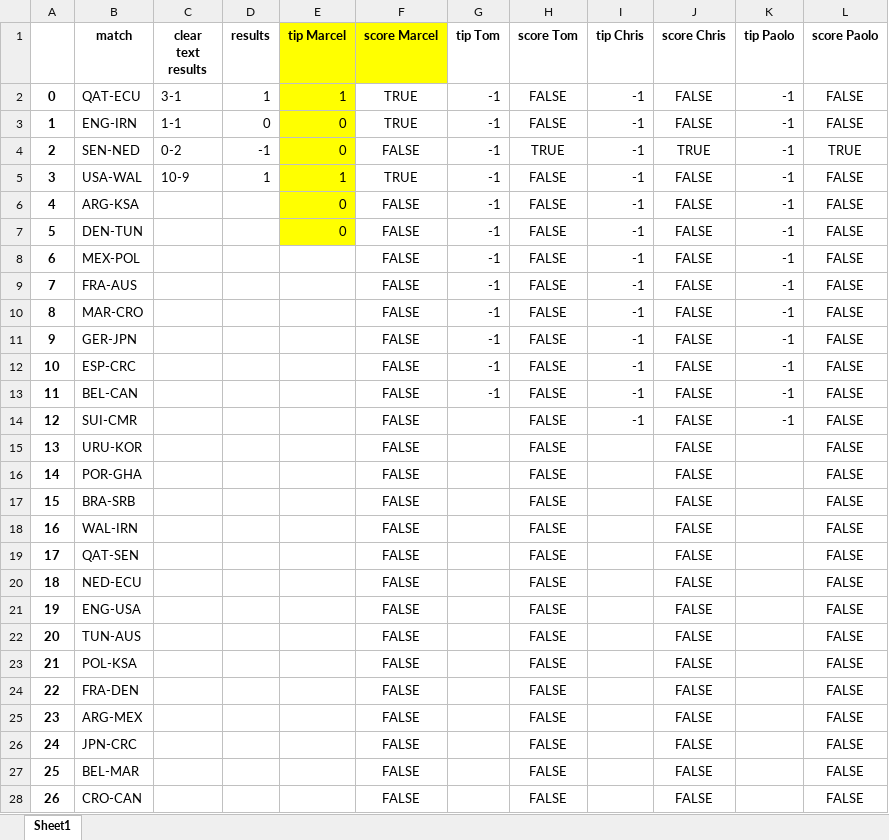
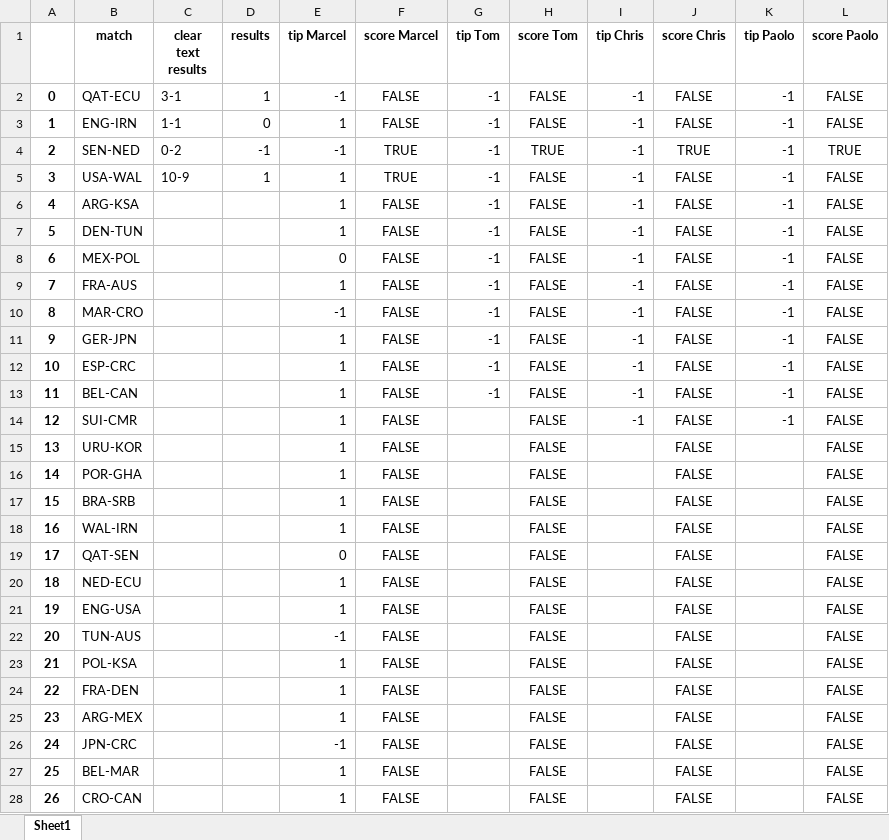
Before and after one commit to marcelcech/WorldCupBettings2022, an Excel workbook: backend/database.xlsx, sheet Sheet1, drawn as a sheet; only a part is shown; values as stored, in another font and other column widths than the file's, no borders; the diff covers the shown part only; the diff names each change by its address in the sheet, - before the commit and + after, or states it on an @@ line.

```diff
--- a/backend/database.xlsx (sheet Sheet1)
+++ b/backend/database.xlsx (sheet Sheet1)
-E1:F1 fill: #FFFF00
+E1:F1 fill: none
-E2 (tip Marcel): 1
+E2 (tip Marcel): -1
-E2:E7 fill: #FFFF00
+E2:E7 fill: none
-F2:F3 (score Marcel): TRUE
+F2:F3 (score Marcel): FALSE
-E3 (tip Marcel): 0
+E3 (tip Marcel): 1
-E4 (tip Marcel): 0
+E4 (tip Marcel): -1
-F4 (score Marcel): FALSE
+F4 (score Marcel): TRUE
-E6:E7 (tip Marcel): 0
+E6:E7 (tip Marcel): 1
-E8 (tip Marcel): (empty)
+E8 (tip Marcel): 0
-E9 (tip Marcel): (empty)
+E9 (tip Marcel): 1
-E10 (tip Marcel): (empty)
+E10 (tip Marcel): -1
-E11:E18 (tip Marcel): (empty)
+E11:E18 (tip Marcel): 1
-E19 (tip Marcel): (empty)
+E19 (tip Marcel): 0
-E20:E21 (tip Marcel): (empty)
+E20:E21 (tip Marcel): 1
-E22 (tip Marcel): (empty)
+E22 (tip Marcel): -1
-E23:E25 (tip Marcel): (empty)
+E23:E25 (tip Marcel): 1
-E26 (tip Marcel): (empty)
+E26 (tip Marcel): -1
-E27:E28 (tip Marcel): (empty)
+E27:E28 (tip Marcel): 1
```
Also changed, not shown: 21 edited cells elsewhere in this sheet.
